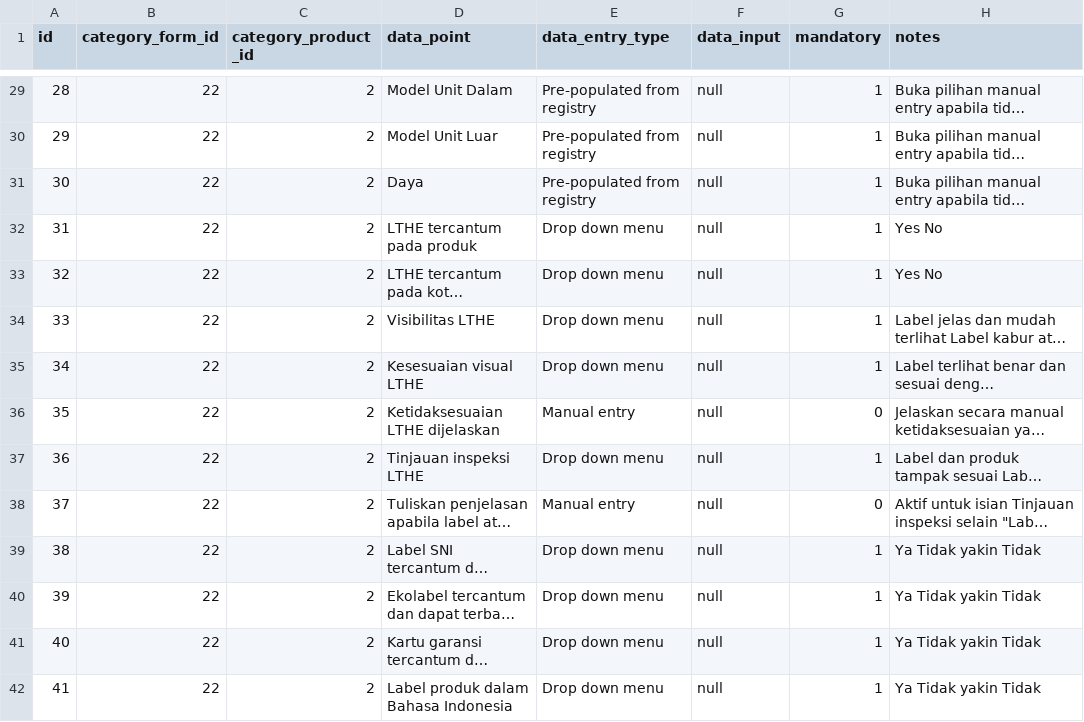
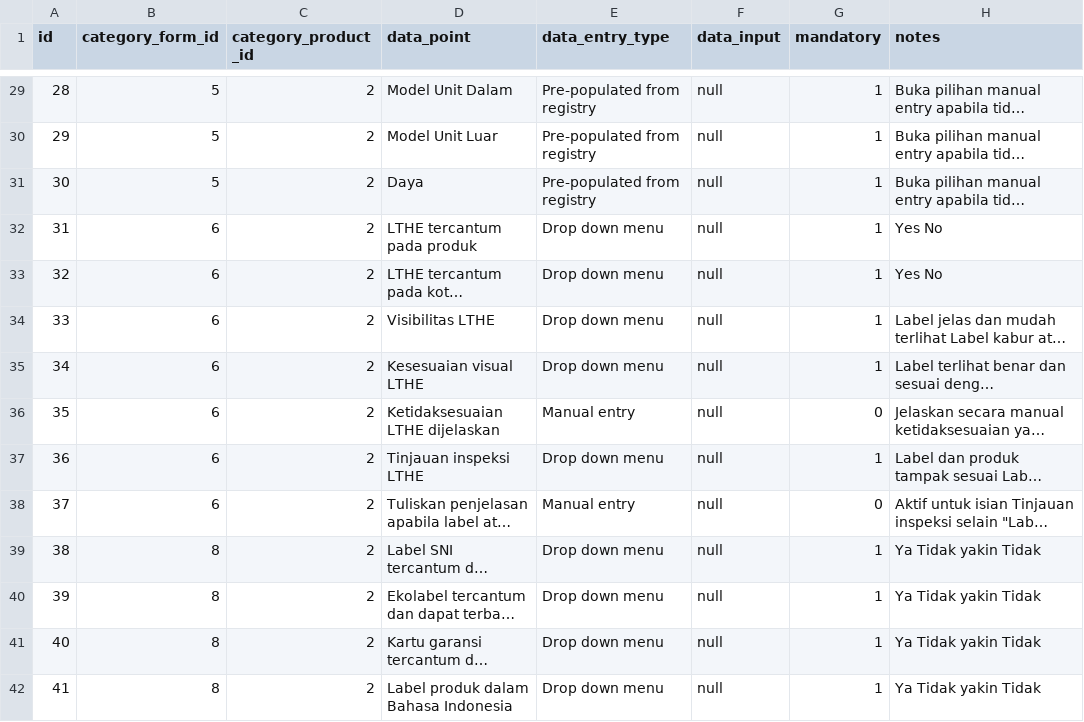
Before and after one commit to dhimasn/complience, a CSV file: database/csv/data_form.csv, drawn as a sheet; only a part is shown, gaps mark what is left out; long unchanged cells end in …; the diff covers the shown part only; the diff names each change by its address in the sheet, - before the commit and + after, or states it on an @@ line.

```diff
--- a/database/csv/data_form.csv
+++ b/database/csv/data_form.csv
-B29:B31 (category_form_id): 22
+B29:B31 (category_form_id): 5
-B32:B38 (category_form_id): 22
+B32:B38 (category_form_id): 6
-B39:B42 (category_form_id): 22
+B39:B42 (category_form_id): 8
```
Also changed, not shown: 146 edited cells elsewhere in this file, 6 other files.
